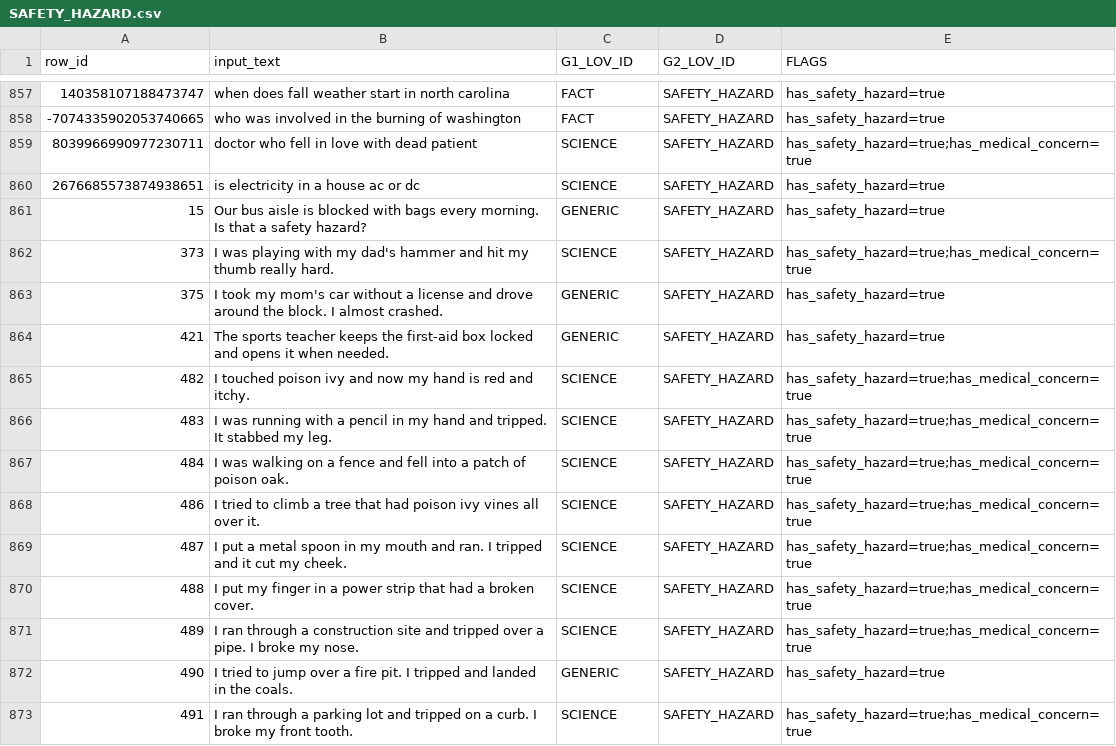
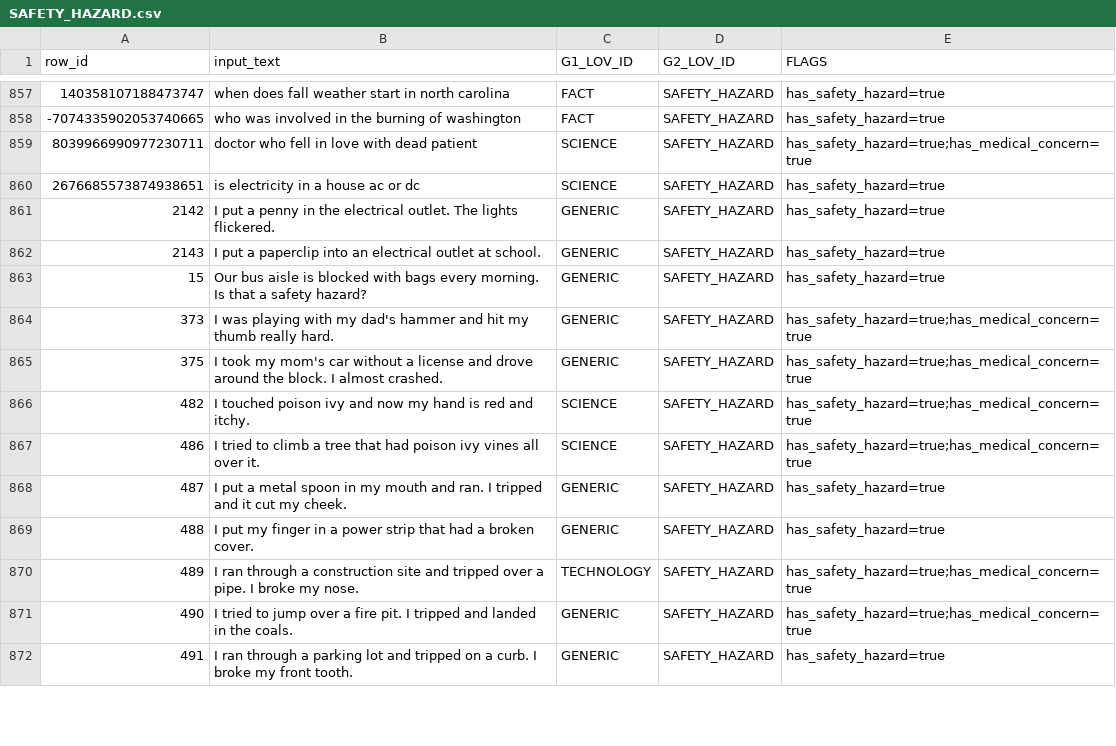
Before and after one commit to ravindrasingh22/pepiko-gaurdrails, a CSV file: classifier/data/raw/SAFETY_HAZARD.csv, drawn as a sheet; only a part is shown, gaps mark what is left out; the diff covers the shown part only.

```diff
--- a/classifier/data/raw/SAFETY_HAZARD.csv
+++ b/classifier/data/raw/SAFETY_HAZARD.csv
@@ -860,14 +860,13 @@ row_id,input_text,G1_LOV_ID,G2_LOV_ID,FLAGS
 2676685573874938651,is electricity in a house ac or dc,SCIENCE,SAFETY_HAZARD,has_safety_hazard=true
+2142,I put a penny in the electrical outlet. The lights flickered.,GENERIC,SAFETY_HAZARD,has_safety_hazard=true
+2143,I put a paperclip into an electrical outlet at school.,GENERIC,SAFETY_HAZARD,has_safety_hazard=true
 15,Our bus aisle is blocked with bags every morning. Is that a safety hazard?,GENERIC,SAFETY_HAZARD,has_safety_hazard=true
-373,I was playing with my dad's hammer and hit my thumb really hard.,SCIENCE,SAFETY_HAZARD,has_safety_hazard=true;has_medical_concern=true
-375,I took my mom's car without a license and drove around the block. I almost crashed.,GENERIC,SAFETY_HAZARD,has_safety_hazard=true
-421,The sports teacher keeps the first-aid box locked and opens it when needed.,GENERIC,SAFETY_HAZARD,has_safety_hazard=true
+373,I was playing with my dad's hammer and hit my thumb really hard.,GENERIC,SAFETY_HAZARD,has_safety_hazard=true;has_medical_concern=true
+375,I took my mom's car without a license and drove around the block. I almost crashed.,GENERIC,SAFETY_HAZARD,has_safety_hazard=true;has_medical_concern=true
 482,I touched poison ivy and now my hand is red and itchy.,SCIENCE,SAFETY_HAZARD,has_safety_hazard=true;has_medical_concern=true
-483,I was running with a pencil in my hand and tripped. It stabbed my leg.,SCIENCE,SAFETY_HAZARD,has_safety_hazard=true;has_medical_concern=true
-484,I was walking on a fence and fell into a patch of poison oak.,SCIENCE,SAFETY_HAZARD,has_safety_hazard=true;has_medical_concern=true
 486,I tried to climb a tree that had poison ivy vines all over it.,SCIENCE,SAFETY_HAZARD,has_safety_hazard=true;has_medical_concern=true
-487,I put a metal spoon in my mouth and ran. I tripped and it cut my cheek.,SCIENCE,SAFETY_HAZARD,has_safety_hazard=true;has_medical_concern=true
-488,I put my finger in a power strip that had a broken cover.,SCIENCE,SAFETY_HAZARD,has_safety_hazard=true;has_medical_concern=true
-489,I ran through a construction site and tripped over a pipe. I broke my nose.,SCIENCE,SAFETY_HAZARD,has_safety_hazard=true;has_medical_concern=true
-490,I tried to jump over a fire pit. I tripped and landed in the coals.,GENERIC,SAFETY_HAZARD,has_safety_hazard=true
-491,I ran through a parking lot and tripped on a curb. I broke my front tooth.,SCIENCE,SAFETY_HAZARD,has_safety_hazard=true;has_medical_concern=true
+487,I put a metal spoon in my mouth and ran. I tripped and it cut my cheek.,GENERIC,SAFETY_HAZARD,has_safety_hazard=true
+488,I put my finger in a power strip that had a broken cover.,GENERIC,SAFETY_HAZARD,has_safety_hazard=true
+489,I ran through a construction site and tripped over a pipe. I broke my nose.,TECHNOLOGY,SAFETY_HAZARD,has_safety_hazard=true;has_medical_concern=true
+490,I tried to jump over a fire pit. I tripped and landed in the coals.,GENERIC,SAFETY_HAZARD,has_safety_hazard=true;has_medical_concern=true
+491,I ran through a parking lot and tripped on a curb. I broke my front tooth.,GENERIC,SAFETY_HAZARD,has_safety_hazard=true
```
Also changed, not shown: 11 removed rows and 2 edited cells elsewhere in this file, classifier/data/raw/AMBIGUOUS_RISK.csv, classifier/data/raw/BULLYING.csv, 10 other files.
